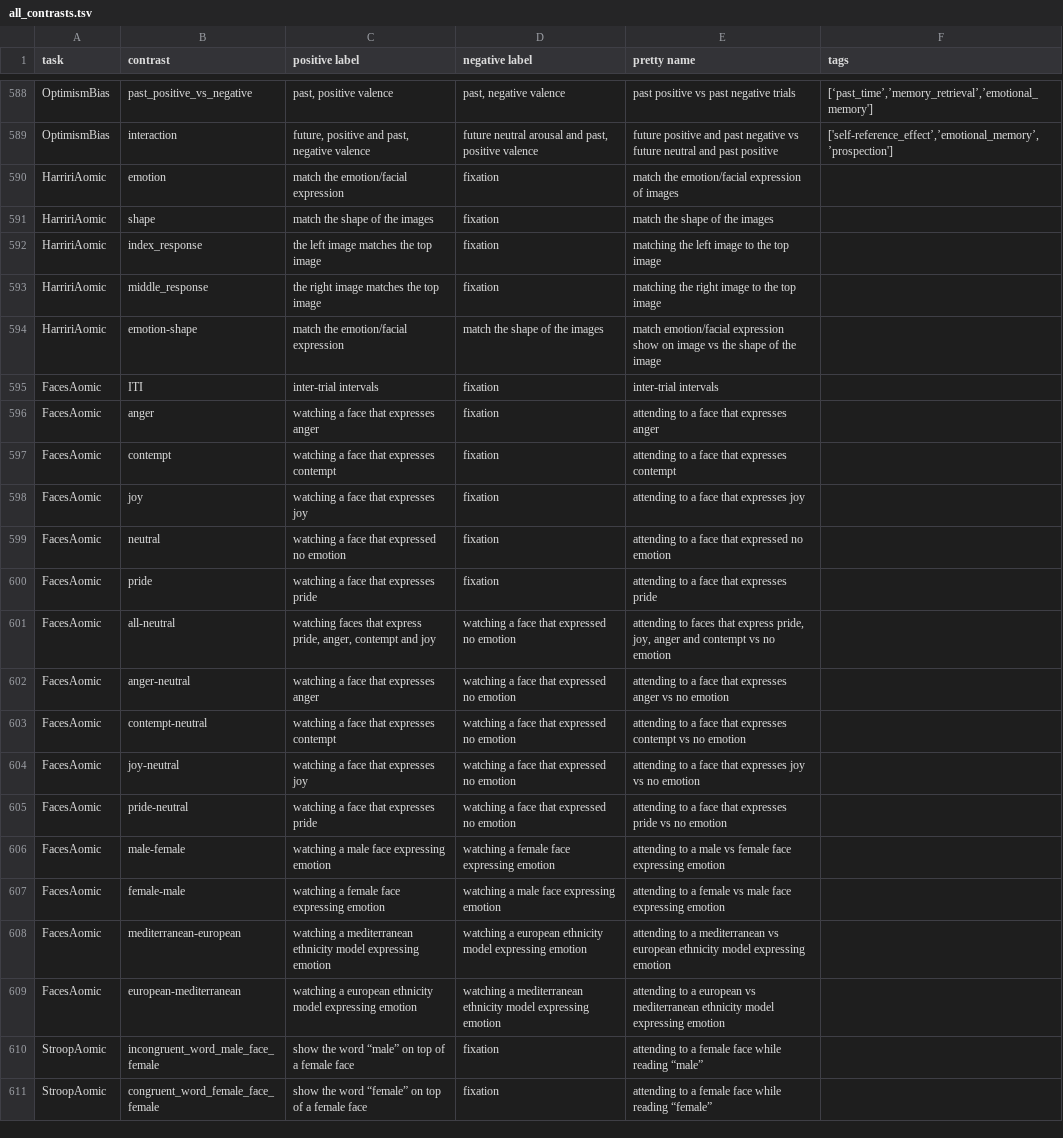
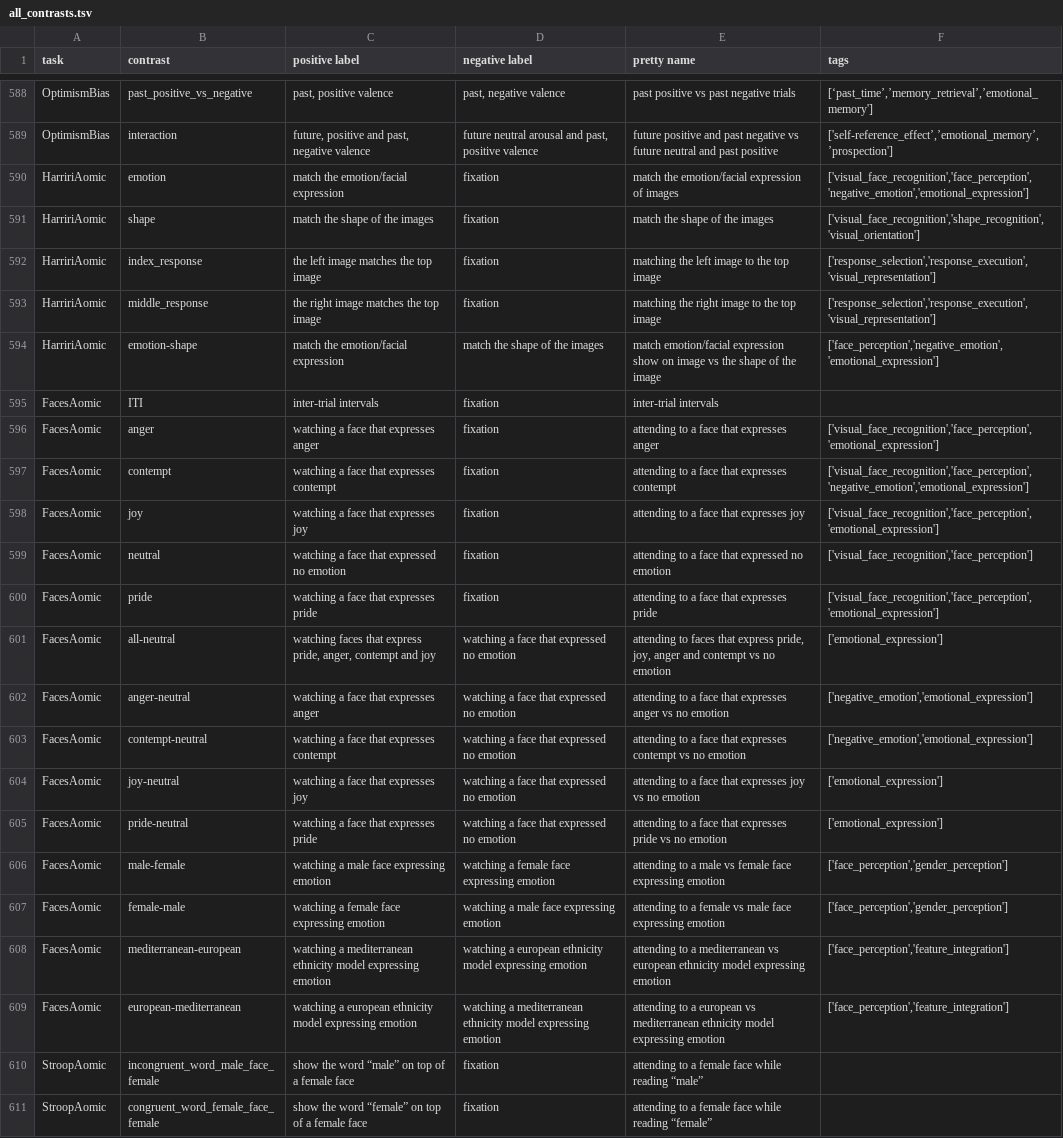
Before and after one commit to individual-brain-charting/public_analysis_code, a TSV file: ibc_data/all_contrasts.tsv, drawn as a sheet; only a part is shown, gaps mark what is left out; the diff names each change by its address in the sheet, - before the commit and + after, or states it on an @@ line.

```diff
--- a/ibc_data/all_contrasts.tsv
+++ b/ibc_data/all_contrasts.tsv
-F590 (tags): (empty)
+F590 (tags): ['visual_face_recognition','face_perception','negative_emotion','emotional_expression']
-F591 (tags): (empty)
+F591 (tags): ['visual_face_recognition','shape_recognition','visual_orientation']
-F592:F593 (tags): (empty)
+F592:F593 (tags): ['response_selection','response_execution','visual_representation']
-F594 (tags): (empty)
+F594 (tags): ['face_perception','negative_emotion','emotional_expression']
-F596 (tags): (empty)
+F596 (tags): ['visual_face_recognition','face_perception','emotional_expression']
-F597 (tags): (empty)
+F597 (tags): ['visual_face_recognition','face_perception','negative_emotion','emotional_expression']
-F598 (tags): (empty)
+F598 (tags): ['visual_face_recognition','face_perception','emotional_expression']
-F599 (tags): (empty)
+F599 (tags): ['visual_face_recognition','face_perception']
-F600 (tags): (empty)
+F600 (tags): ['visual_face_recognition','face_perception','emotional_expression']
-F601 (tags): (empty)
+F601 (tags): ['emotional_expression']
-F602:F603 (tags): (empty)
+F602:F603 (tags): ['negative_emotion','emotional_expression']
-F604:F605 (tags): (empty)
+F604:F605 (tags): ['emotional_expression']
-F606:F607 (tags): (empty)
+F606:F607 (tags): ['face_perception','gender_perception']
-F608:F609 (tags): (empty)
+F608:F609 (tags): ['face_perception','feature_integration']
```
Also changed, not shown: ibc_data/ibc_tasks.tsv.
